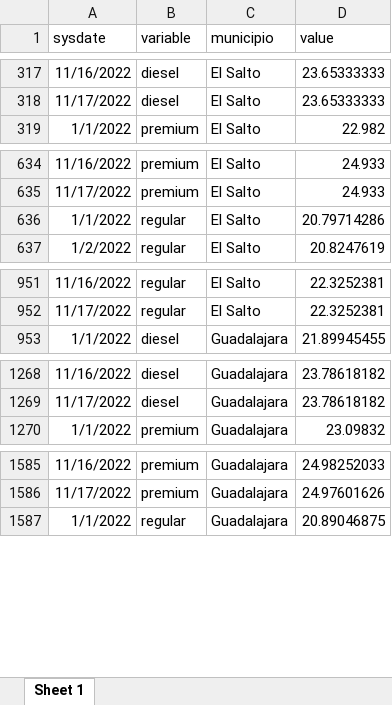
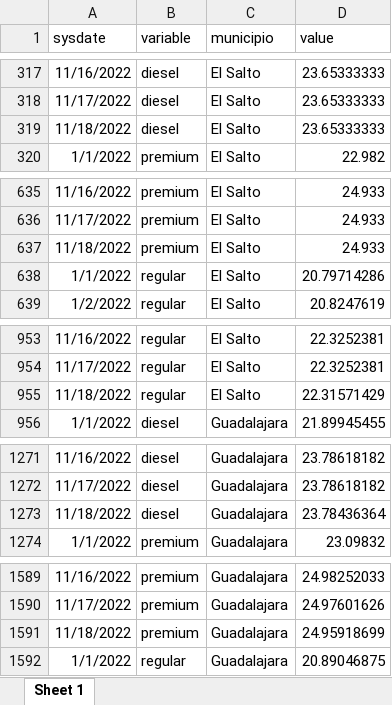
Before and after one commit to DIEEF-IIEG/SIE, an Excel workbook: GasAmg.xlsx, sheet Sheet 1, drawn as a sheet; only a part is shown, gaps mark what is left out; values as stored, in another font and other column widths than the file's, no borders; the diff covers the shown part only; the diff names each change by its address in the sheet, - before the commit and + after, or states it on an @@ line.

```diff
--- a/GasAmg.xlsx (sheet Sheet 1)
+++ b/GasAmg.xlsx (sheet Sheet 1)
+row 319: 11/18/2022 | diesel | El Salto | 23.65333333
+row 637: 11/18/2022 | premium | El Salto | 24.933
+row 955: 11/18/2022 | regular | El Salto | 22.31571429
+row 1273: 11/18/2022 | diesel | Guadalajara | 23.78436364
+row 1591: 11/18/2022 | premium | Guadalajara | 24.95918699
```
Also changed, not shown: 13 added rows elsewhere in this sheet, promedio.xlsx.
